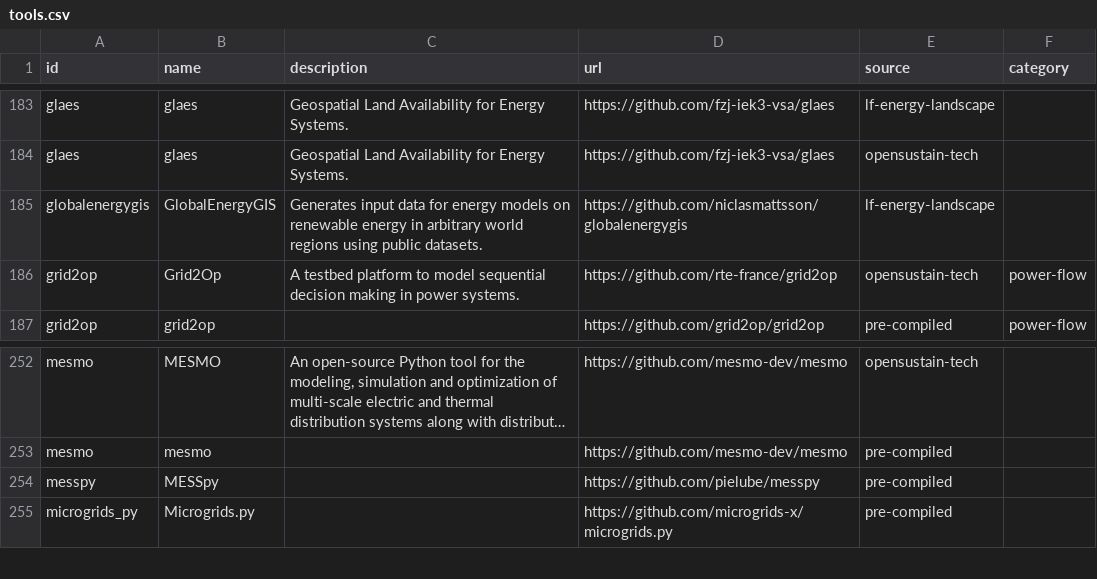
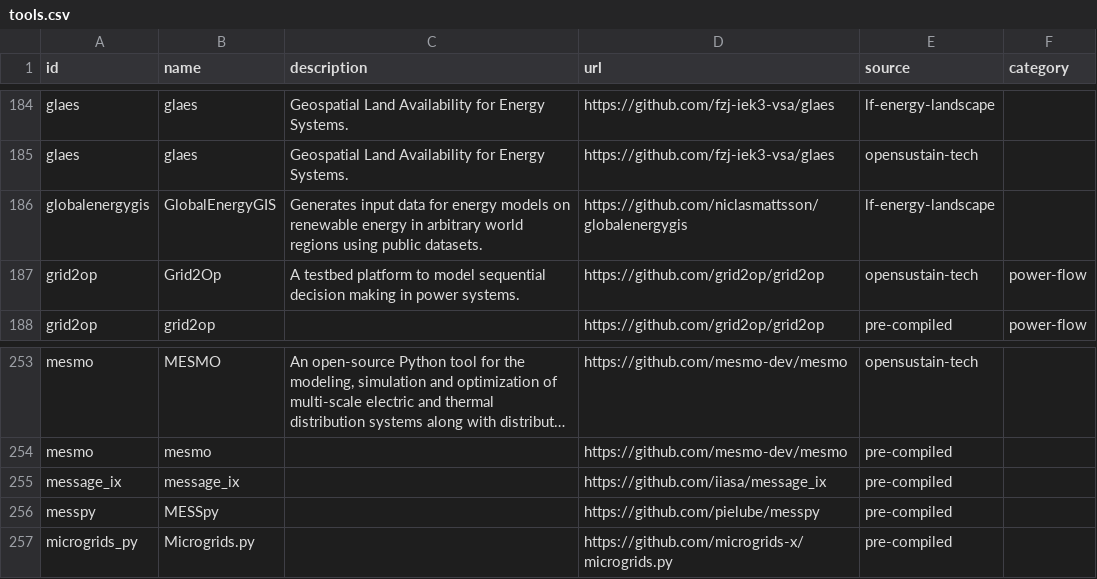
Before and after one commit to gincrement/open-esm-analysis, a CSV file: inventory/output/tools.csv, drawn as a sheet; only a part is shown, gaps mark what is left out; long unchanged cells end in …; addresses are those after the commit; the diff covers the shown part only; the diff names each change by its address in the sheet, - before the commit and + after, or states it on an @@ line.

```diff
--- a/inventory/output/tools.csv
+++ b/inventory/output/tools.csv
-D187 (url): https://github.com/rte-france/grid2op
+D187 (url): https://github.com/grid2op/grid2op
+row 255: message_ix | message_ix |  | https://github.com/iiasa/message_ix | pre-compiled
```
Also changed, not shown: 4 added rows and 1 removed row elsewhere in this file, inventory/output/filtered.csv, inventory/output/stats.csv, 6 other files.
